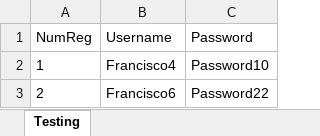
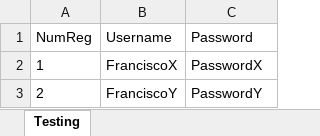
Before and after one commit to franciscomendozatamayo/FrameworkJUnit5, an Excel workbook: Files/Template.xlsx, sheet Testing, drawn as a sheet; values as stored, in another font and other column widths than the file's, no borders; the diff names each change by its address in the sheet, - before the commit and + after, or states it on an @@ line.

Commit message:
Modified Template

```diff
--- a/Files/Template.xlsx (sheet Testing)
+++ b/Files/Template.xlsx (sheet Testing)
-B2 (Username): Francisco4
+B2 (Username): FranciscoX
-C2 (Password): Password10
+C2 (Password): PasswordX
-B3 (Username): Francisco6
+B3 (Username): FranciscoY
-C3 (Password): Password22
+C3 (Password): PasswordY
```
